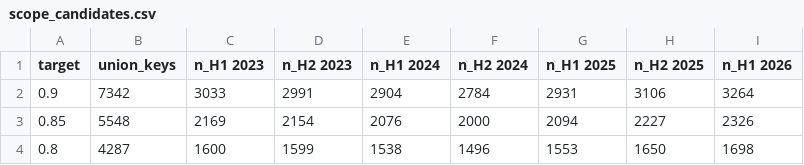
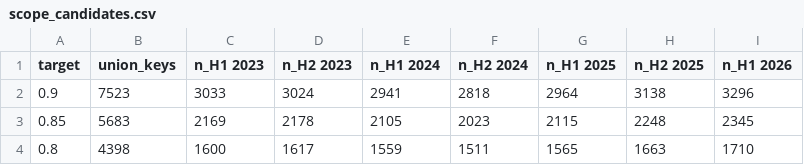
Before and after one commit to BookiChoi/BA-Portfolio, a CSV file: Projects/netflix-engagement/outputs/q1/scope_candidates.csv, drawn as a sheet.

```diff
--- a/Projects/netflix-engagement/outputs/q1/scope_candidates.csv
+++ b/Projects/netflix-engagement/outputs/q1/scope_candidates.csv
@@ -1,4 +1,4 @@
 target,union_keys,n_H1 2023,n_H2 2023,n_H1 2024,n_H2 2024,n_H1 2025,n_H2 2025,n_H1 2026
-0.9,7342,3033,2991,2904,2784,2931,3106,3264
-0.85,5548,2169,2154,2076,2000,2094,2227,2326
-0.8,4287,1600,1599,1538,1496,1553,1650,1698
+0.9,7523,3033,3024,2941,2818,2964,3138,3296
+0.85,5683,2169,2178,2105,2023,2115,2248,2345
+0.8,4398,1600,1617,1559,1511,1565,1663,1710
```
Also changed, not shown: 11 other files.
